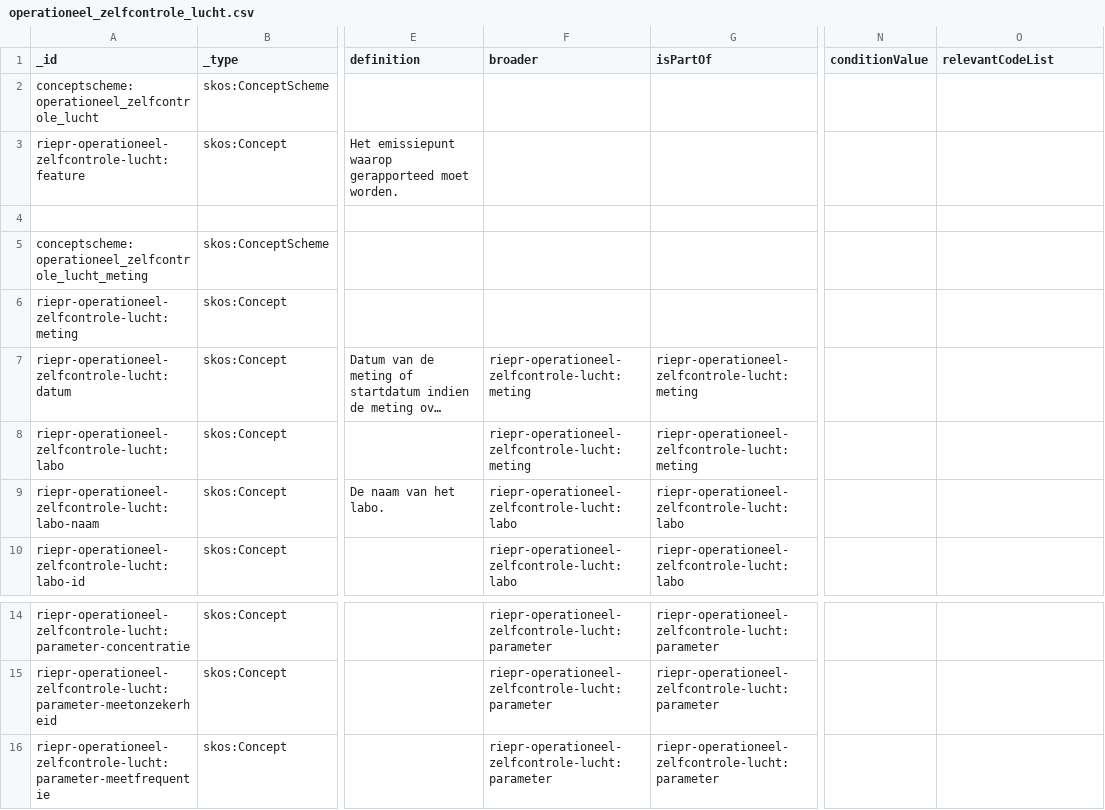
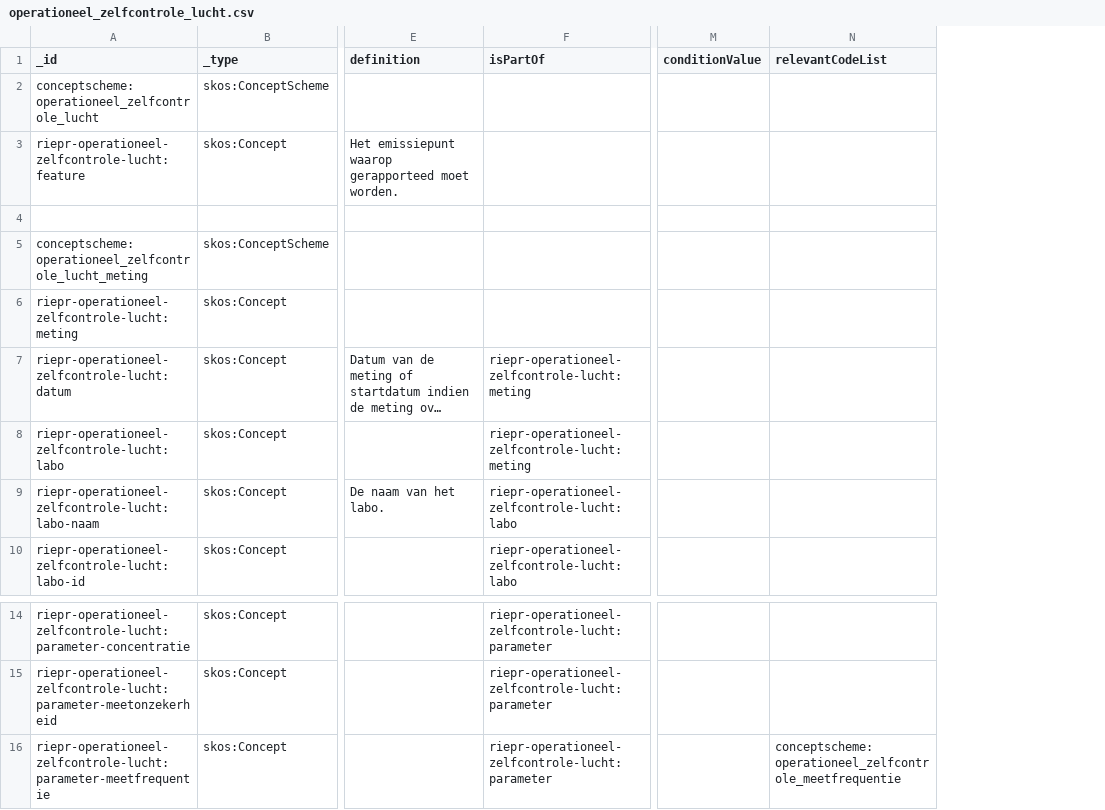
Before and after one commit to milieuinfo/codelijst-rie-iepr, a CSV file: src/source/operationeel_zelfcontrole_lucht.csv, drawn as a sheet; only a part is shown, gaps mark what is left out; long unchanged cells end in …; removed rows and columns are numbered as before the commit, all else as after; the diff names each change by its address in the sheet, - before the commit and + after, or states it on an @@ line.

```diff
--- a/src/source/operationeel_zelfcontrole_lucht.csv
+++ b/src/source/operationeel_zelfcontrole_lucht.csv
-column F (broader), rows 7-10: riepr-operationeel-zelfcontrole-lucht:meting | riepr-operationeel-zelfcontrole-lucht:meting | riepr-operationeel-zelfcontrole-lucht:labo | riepr-operationeel-zelfcontrole-lucht:labo; rows 14-16: all riepr-operationeel-zelfcontrole-lucht:parameter
-N16 (relevantCodeList): (empty)
+N16 (relevantCodeList): conceptscheme:operationeel_zelfcontrole_meetfrequentie
```
Also changed, not shown: src/source/operationeel_grondstoffen.csv, src/source/operationeel_grondwater.csv, 40 other files.
